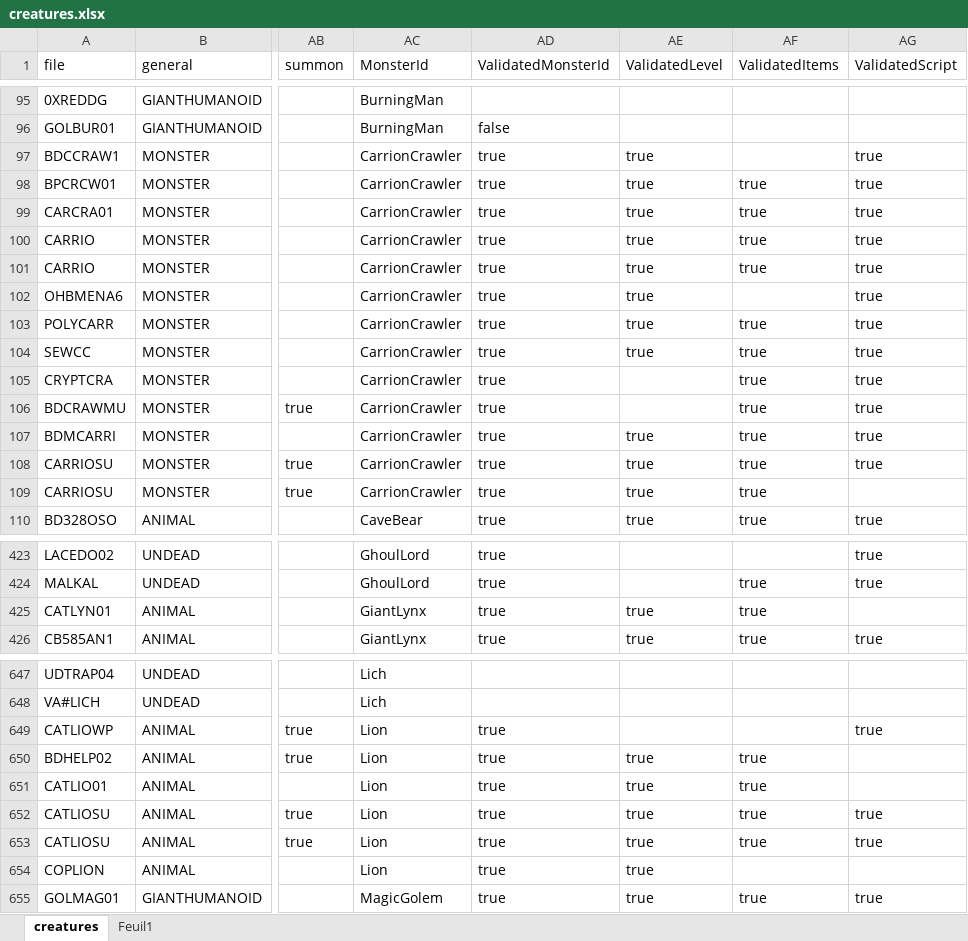
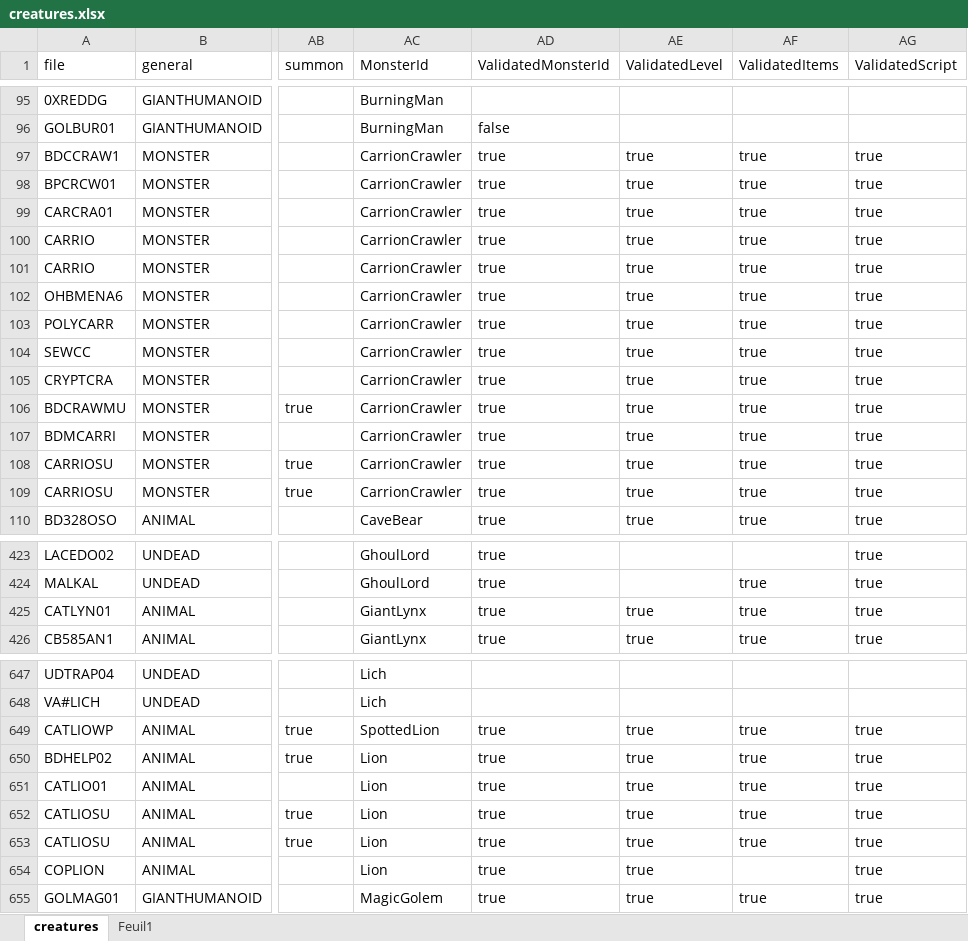
Before and after one commit to arnaudpourbaix/enhanced-creatures, an Excel workbook: assets/creatures.xlsx, sheet creatures, drawn as a sheet; only a part is shown, gaps mark what is left out; values as stored, in another font and other column widths than the file's, no borders; table styles not drawn; the diff covers the shown part only; the diff names each change by its address in the sheet, - before the commit and + after, or states it on an @@ line.

```diff
--- a/assets/creatures.xlsx (sheet creatures)
+++ b/assets/creatures.xlsx (sheet creatures)
-AF97 (ValidatedItems): (empty)
+AF97 (ValidatedItems): true
-AF102 (ValidatedItems): (empty)
+AF102 (ValidatedItems): true
-AE105:AE106 (ValidatedLevel): (empty)
+AE105:AE106 (ValidatedLevel): true
-AG109 (ValidatedScript): (empty)
+AG109 (ValidatedScript): true
-AG425 (ValidatedScript): (empty)
+AG425 (ValidatedScript): true
-AC649 (MonsterId): Lion
+AC649 (MonsterId): SpottedLion
-AE649 (ValidatedLevel): (empty)
+AE649 (ValidatedLevel): true
-AF649 (ValidatedItems): (empty)
+AF649 (ValidatedItems): true
-AG650:AG651 (ValidatedScript): (empty)
+AG650:AG651 (ValidatedScript): true
-AG654 (ValidatedScript): (empty)
+AG654 (ValidatedScript): true
```
Also changed, not shown: 7 added rows, 7 removed rows, 1 moved row and 13 edited cells elsewhere in this sheet, 17 other files.
